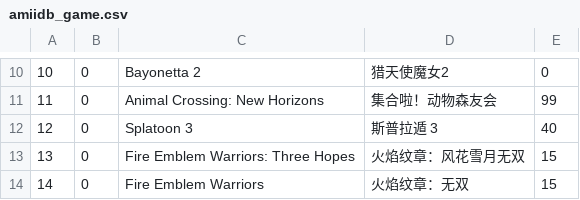
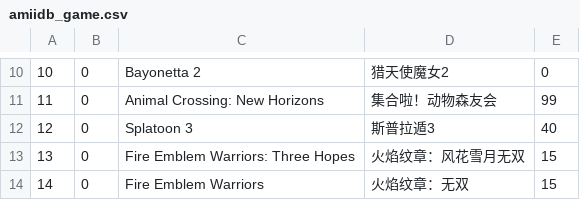
Before and after one commit to solosky/pixl.js, a CSV file: fw/data/amiidb_game.csv, drawn as a sheet; only a part is shown, gaps mark what is left out.

```diff
--- a/fw/data/amiidb_game.csv
+++ b/fw/data/amiidb_game.csv
@@ -11,3 +11,3 @@
 11,0,Animal Crossing: New Horizons,集合啦！动物森友会,99
-12,0,Splatoon 3,斯普拉遁 3,40
+12,0,Splatoon 3,斯普拉遁3,40
 13,0,Fire Emblem Warriors: Three Hopes,火焰纹章：风花雪月无双,15
```
Also changed, not shown: fw/data/amiidb_amiibo.csv, 2 other files.
